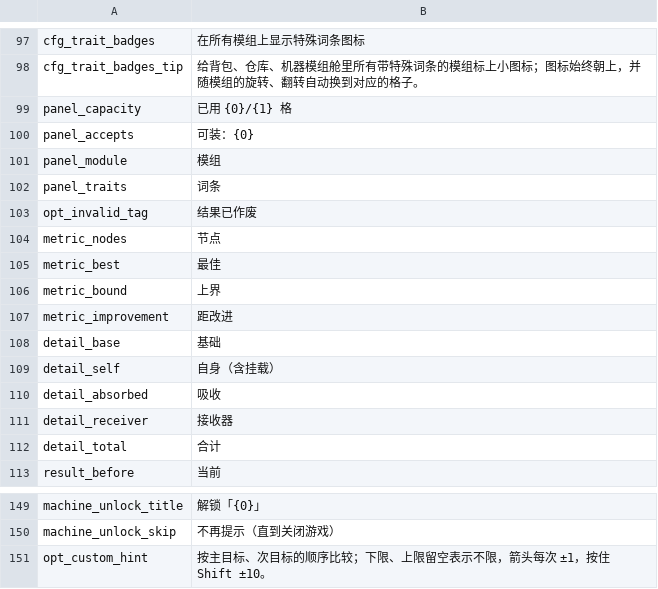
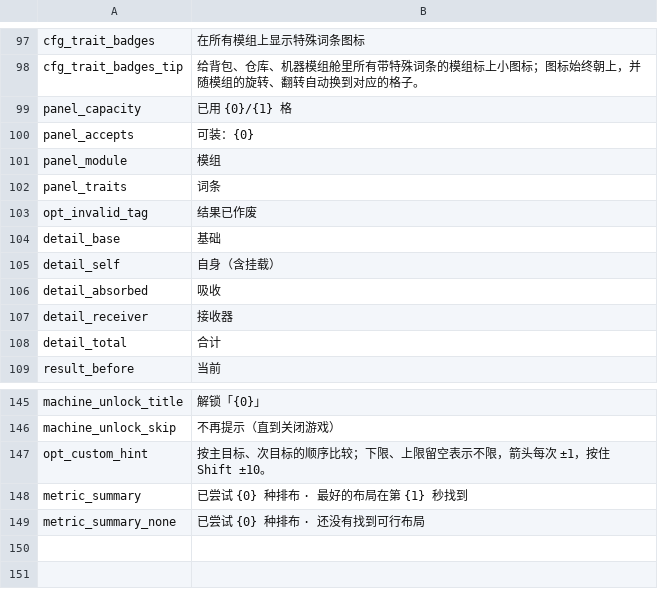
Before and after one commit to Ghostflamez/ModePuzzle_SteamMod, a CSV file: Localization/zh-Hans.csv, drawn as a sheet; only a part is shown, gaps mark what is left out.

```diff
--- a/Localization/zh-Hans.csv
+++ b/Localization/zh-Hans.csv
@@ -103,6 +103,2 @@ panel_traits,词条
 opt_invalid_tag,结果已作废
-metric_nodes,节点
-metric_best,最佳
-metric_bound,上界
-metric_improvement,距改进
 detail_base,基础
@@ -151 +147,3 @@ machine_unlock_skip,不再提示（直到关闭游戏）
 opt_custom_hint,按主目标、次目标的顺序比较；下限、上限留空表示不限，箭头每次 ±1，按住 Shift ±10。
+metric_summary,已尝试 {0} 种排布 · 最好的布局在第 {1} 秒找到
+metric_summary_none,已尝试 {0} 种排布 · 还没有找到可行布局
```
Also changed, not shown: Localization/en.csv, 3 other files.
